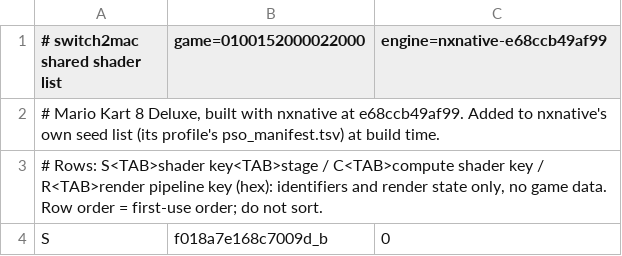
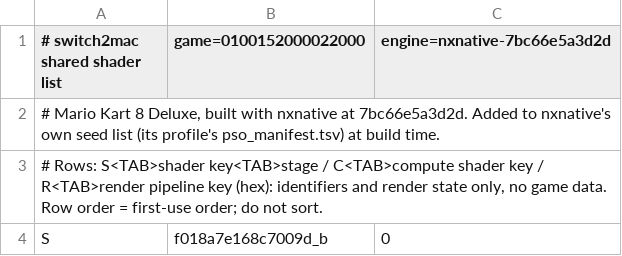
Before and after one commit to azmasm/hermit, a TSV file: games/mario-kart-8-deluxe/shader_list.tsv, drawn as a sheet; only a part is shown.

```diff
--- a/games/mario-kart-8-deluxe/shader_list.tsv
+++ b/games/mario-kart-8-deluxe/shader_list.tsv
@@ -1,3 +1,3 @@
-# switch2mac shared shader list	game=0100152000022000	engine=nxnative-e68ccb49af99
-# Mario Kart 8 Deluxe, built with nxnative at e68ccb49af99. Added to nxnative's own seed list (its profile's pso_manifest.tsv) at build time.
+# switch2mac shared shader list	game=0100152000022000	engine=nxnative-7bc66e5a3d2d
+# Mario Kart 8 Deluxe, built with nxnative at 7bc66e5a3d2d. Added to nxnative's own seed list (its profile's pso_manifest.tsv) at build time.
 # Rows: S<TAB>shader key<TAB>stage / C<TAB>compute shader key / R<TAB>render pipeline key (hex): identifiers and render state only, no game data. Row order = first-use order; do not sort.
```
Also changed, not shown: 2 other files.
